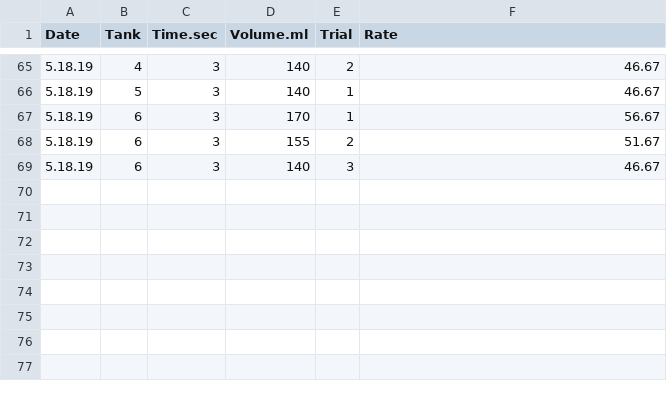
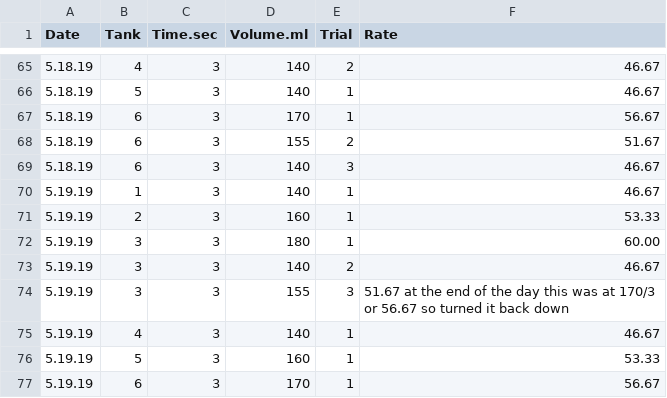
Before and after one commit to hputnam/Coral_Hospital, a CSV file: RAnalysis/Data/Flow_rate.csv, drawn as a sheet; only a part is shown, gaps mark what is left out.

Commit message:
Update Flow_rate.csv

```diff
--- a/RAnalysis/Data/Flow_rate.csv
+++ b/RAnalysis/Data/Flow_rate.csv
@@ -69 +69,9 @@ Date, Tank,Time.sec, Volume.ml, Trial, Rate
 5.18.19, 6, 3, 140, 3, 46.67
+5.19.19, 1, 3, 140, 1, 46.67
+5.19.19, 2, 3, 160, 1, 53.33
+5.19.19, 3, 3, 180, 1, 60.00
+5.19.19, 3, 3, 140, 2, 46.67
+5.19.19, 3, 3, 155, 3, 51.67 at the end of the day this was at 170/3 or 56.67 so turned it back down
+5.19.19, 4, 3, 140, 1, 46.67
+5.19.19, 5, 3, 160, 1, 53.33
+5.19.19, 6, 3, 170, 1, 56.67
```
